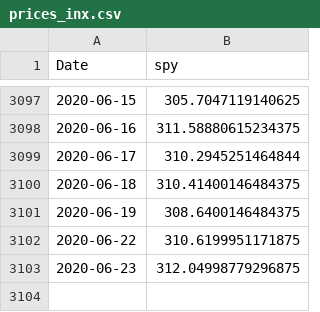
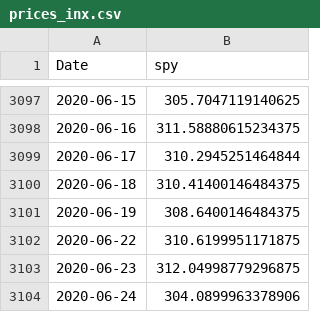
Before and after one commit to ajmal017/Econ_proj1, a CSV file: meta_data/prices_inx.csv, drawn as a sheet; only a part is shown, gaps mark what is left out; the diff names each change by its address in the sheet, - before the commit and + after, or states it on an @@ line.

```diff
--- a/meta_data/prices_inx.csv
+++ b/meta_data/prices_inx.csv
+row 3104: 2020-06-24 | 304.0899963378906
```
Also changed, not shown: meta_data/FRED_data_10_2.csv, meta_data/FRED_data_RF.csv, 6 other files.
